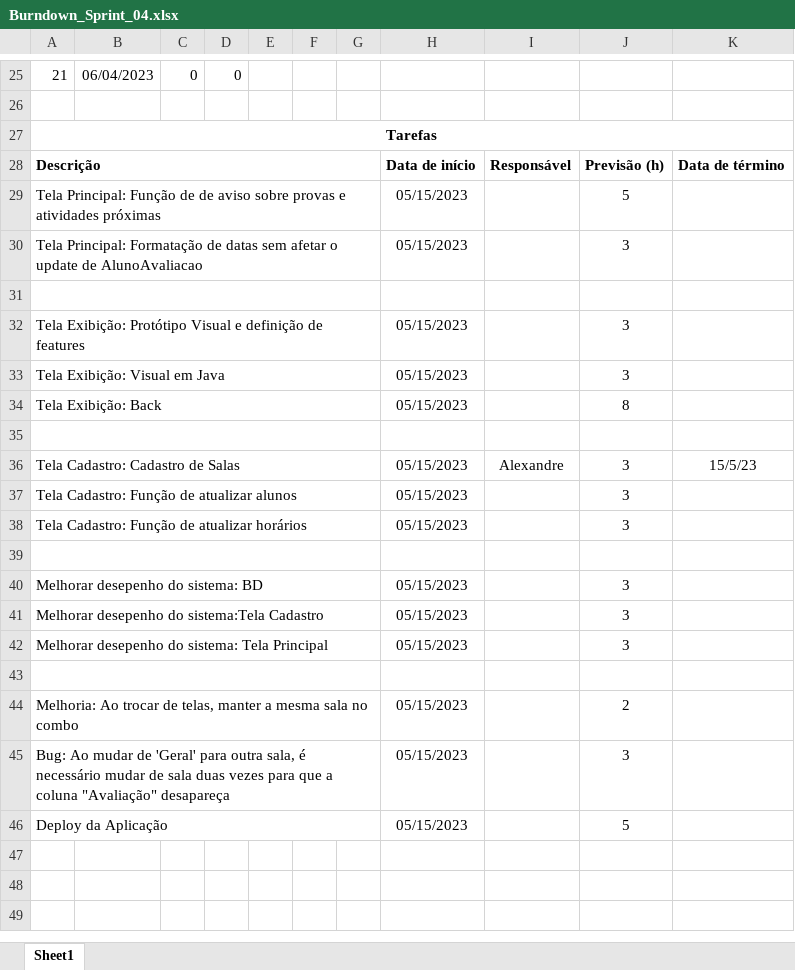
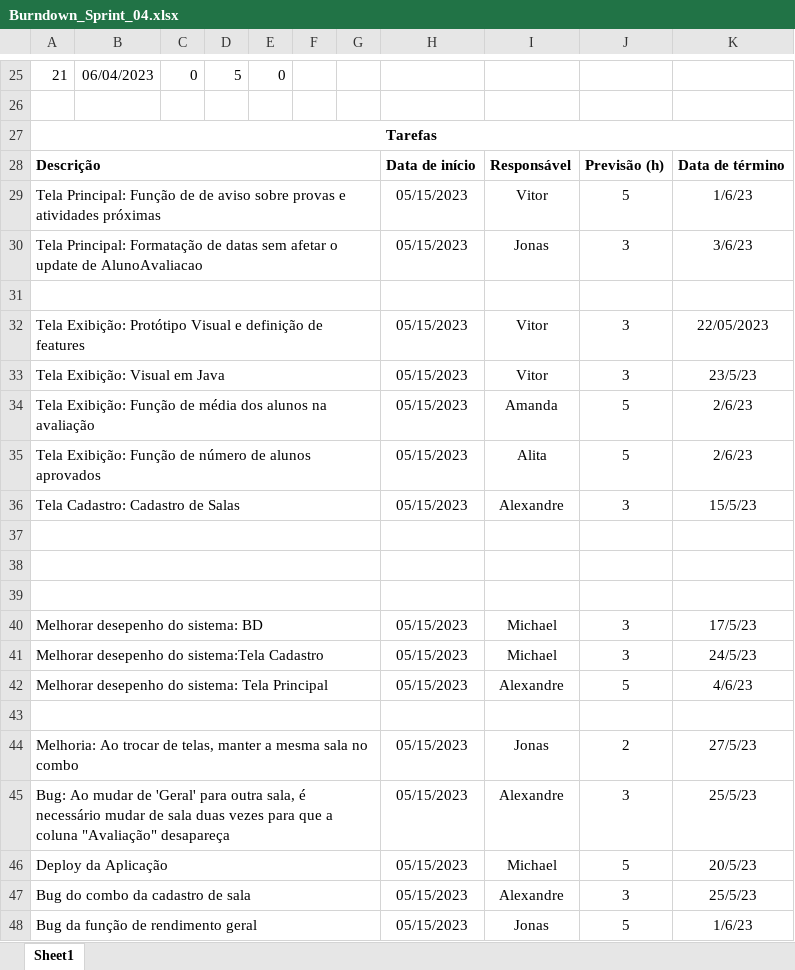
Before and after one commit to m-u-l-a-s/PARE, an Excel workbook: docs/Sprint04/Burndown_Sprint_04.xlsx, sheet Sheet1, drawn as a sheet; only a part is shown, gaps mark what is left out; values as stored, in another font and other column widths than the file's, no borders; charts and pictures and conditional formats not drawn; removed rows and columns are numbered as before the commit, all else as after; the diff covers the shown part only; the diff names each change by its address in the sheet, - before the commit and + after, or states it on an @@ line.

```diff
--- a/docs/Sprint04/Burndown_Sprint_04.xlsx (sheet Sheet1)
+++ b/docs/Sprint04/Burndown_Sprint_04.xlsx (sheet Sheet1)
-D25: 0
+D25: 5
-E25: (empty)
+E25: 0
-I29: (empty)
+I29: Vitor
-K29: (empty)
+K29: 1/6/23
-I30: (empty)
+I30: Jonas
-K30: (empty)
+K30: 3/6/23
-I32:I33: (empty)
+I32:I33: Vitor
-K32: (empty)
+K32: 22/05/2023
-K33: (empty)
+K33: 23/5/23
-row 34: Tela Exibição: Back |  |  |  |  |  |  | 05/15/2023 |  | 8
+row 34: Tela Exibição: Função de média dos alunos na avaliação |  |  |  |  |  |  | 05/15/2023 | Amanda | 5 | 2/6/23
+row 35: Tela Exibição: Função de número de alunos aprovados |  |  |  |  |  |  | 05/15/2023 | Alita | 5 | 2/6/23
-row 37: Tela Cadastro: Função de atualizar alunos |  |  |  |  |  |  | 05/15/2023 |  | 3
-row 38: Tela Cadastro: Função de atualizar horários |  |  |  |  |  |  | 05/15/2023 |  | 3
-row 40: Melhorar desepenho do sistema: BD |  |  |  |  |  |  | 05/15/2023 |  | 3
-row 41: Melhorar desepenho do sistema:Tela Cadastro |  |  |  |  |  |  | 05/15/2023 |  | 3
-row 42: Melhorar desepenho do sistema: Tela Principal |  |  |  |  |  |  | 05/15/2023 |  | 3
-row 44: Melhoria: Ao trocar de telas, manter a mesma sala no combo |  |  |  |  |  |  | 05/15/2023 |  | 2
@@ column A renumbered in row 40 @@
-I40: (empty)
+I40: Michael
-K40: (empty)
+K40: 17/5/23
+row 41: Melhorar desepenho do sistema:Tela Cadastro |  |  |  |  |  |  | 05/15/2023 | Michael | 3 | 24/5/23
+row 42: Melhorar desepenho do sistema: Tela Principal |  |  |  |  |  |  | 05/15/2023 | Alexandre | 5 | 4/6/23
-row 43: Deploy da Aplicação |  |  |  |  |  |  | 05/15/2023 |  | 5
+row 43: (empty)
+row 44: Melhoria: Ao trocar de telas, manter a mesma sala no combo |  |  |  |  |  |  | 05/15/2023 | Jonas | 2 | 27/5/23
+row 45: Bug: Ao mudar de 'Geral' para outra sala, é necessário mudar de sala duas vezes para que a coluna "Avaliação" desapareça |  |  |  |  |  |  | 05/15/2023 | Alexandre | 3 | 25/5/23
+row 46: Deploy da Aplicação |  |  |  |  |  |  | 05/15/2023 | Michael | 5 | 20/5/23
+row 47: Bug do combo da cadastro de sala |  |  |  |  |  |  | 05/15/2023 | Alexandre | 3 | 25/5/23
+row 48: Bug da função de rendimento geral |  |  |  |  |  |  | 05/15/2023 | Jonas | 5 | 1/6/23
```
Also changed, not shown: 10 added rows, 10 removed rows and 21 edited cells elsewhere in this sheet, charts or pictures.
